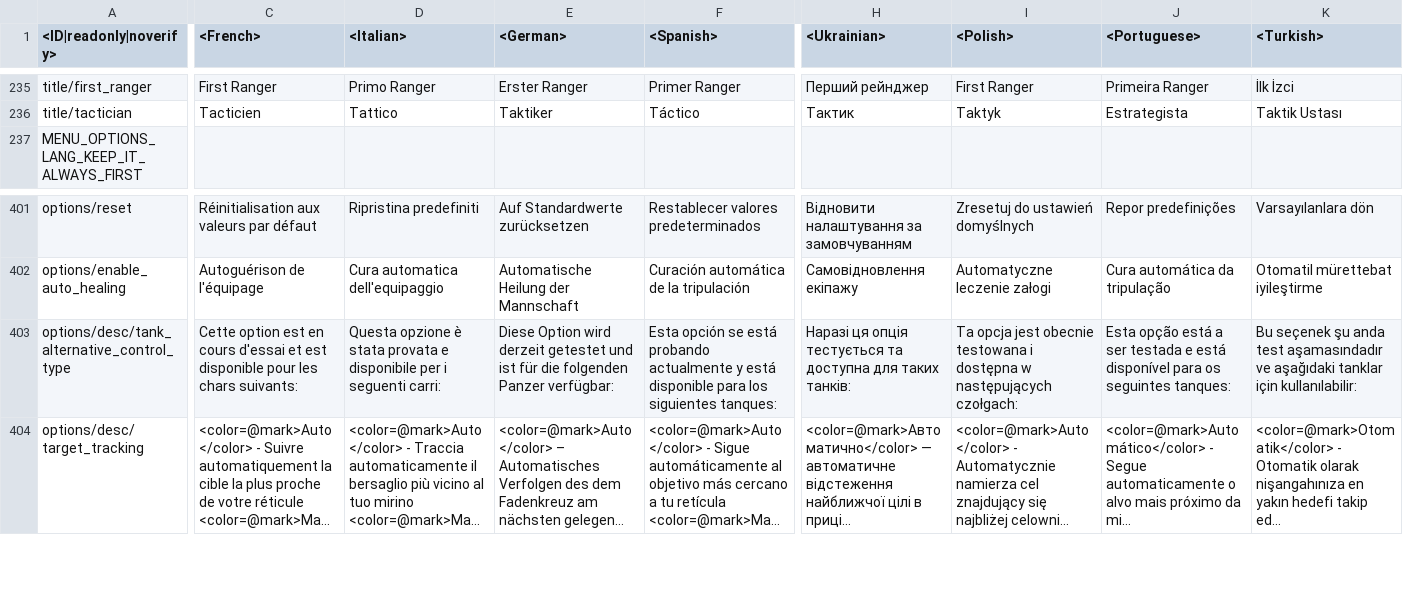
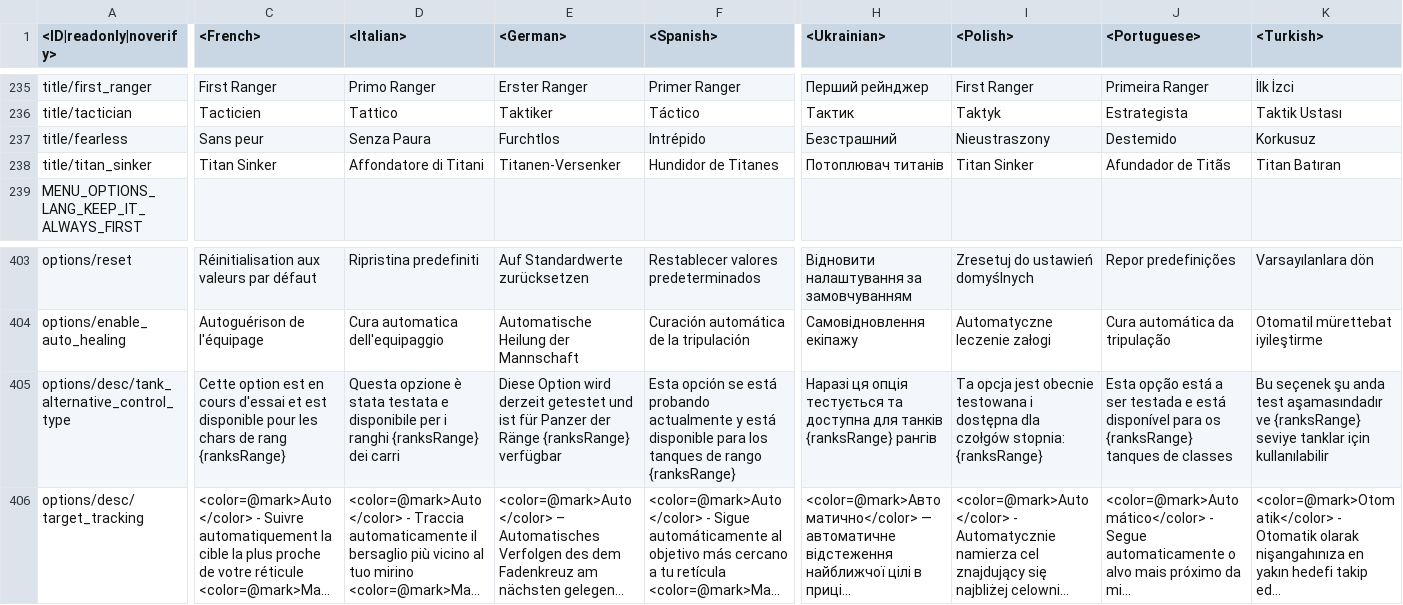
Before and after one commit to gszabi99/War-Thunder-Mobile-Datamine, a CSV file: lang.vromfs.bin_u/lang/menu_options.csv, drawn as a sheet; only a part is shown, gaps mark what is left out; long unchanged cells end in …; addresses are those after the commit; rows hold the shown columns only; the diff covers the shown part only; the diff names each change by its address in the sheet, - before the commit and + after, or states it on an @@ line.

```diff
--- a/lang.vromfs.bin_u/lang/menu_options.csv
+++ b/lang.vromfs.bin_u/lang/menu_options.csv
+row 237: title/fearless | Sans peur | Senza Paura | Furchtlos | Intrépido | Безстрашний | Nieustraszony | Destemido | Korkusuz
+row 238: title/titan_sinker | Titan Sinker | Affondatore di Titani | Titanen-Versenker | Hundidor de Titanes | Потоплювач титанів | Titan Sinker | Afundador de Titãs | Titan Batıran
-C405 (<French>): …les chars suivants:
+C405 (<French>): …les chars de rang {ranksRange}
-D405 (<Italian>): …è stata provata e disponibile per i seguenti carri:
+D405 (<Italian>): …è stata testata e disponibile per i ranghi {ranksRange} dei carri
-E405 (<German>): …ist für die folgenden Panzer verfügbar:
+E405 (<German>): …ist für Panzer der Ränge {ranksRange} verfügbar
-F405 (<Spanish>): …para los siguientes tanques:
+F405 (<Spanish>): …para los tanques de rango {ranksRange}
-H405 (<Ukrainian>): …доступна для таких танків:
+H405 (<Ukrainian>): …доступна для танків {ranksRange} рангів
-I405 (<Polish>): …i dostępna w następujących czołgach:
+I405 (<Polish>): …i dostępna dla czołgów stopnia: {ranksRange}
-J405 (<Portuguese>): …para os seguintes tanques:
+J405 (<Portuguese>): …para os {ranksRange} tanques de classes
-K405 (<Turkish>): …aşamasındadır ve aşağıdaki tanklar için kullanılabilir:
+K405 (<Turkish>): …aşamasındadır ve {ranksRange} seviye tanklar için kullanılabilir
```
Also changed, not shown: 6 edited cells elsewhere in this file, lang.vromfs.bin_u/lang/dmviewer.csv, lang.vromfs.bin_u/lang/shop.csv, 22 other files.
